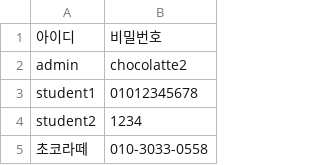
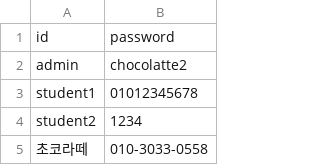
Before and after one commit to heyguitar1206-sketch/coupang-ad-analyzer, a CSV file: user.csv, drawn as a sheet; only a part is shown; removed rows and columns are numbered as before the commit, all else as after; the diff names each change by its address in the sheet, - before the commit and + after, or states it on an @@ line.

Commit message:
Update user.csv

```diff
--- a/user.csv
+++ b/user.csv
-row 1: 아이디 | 비밀번호
+row 1: id | password
```
